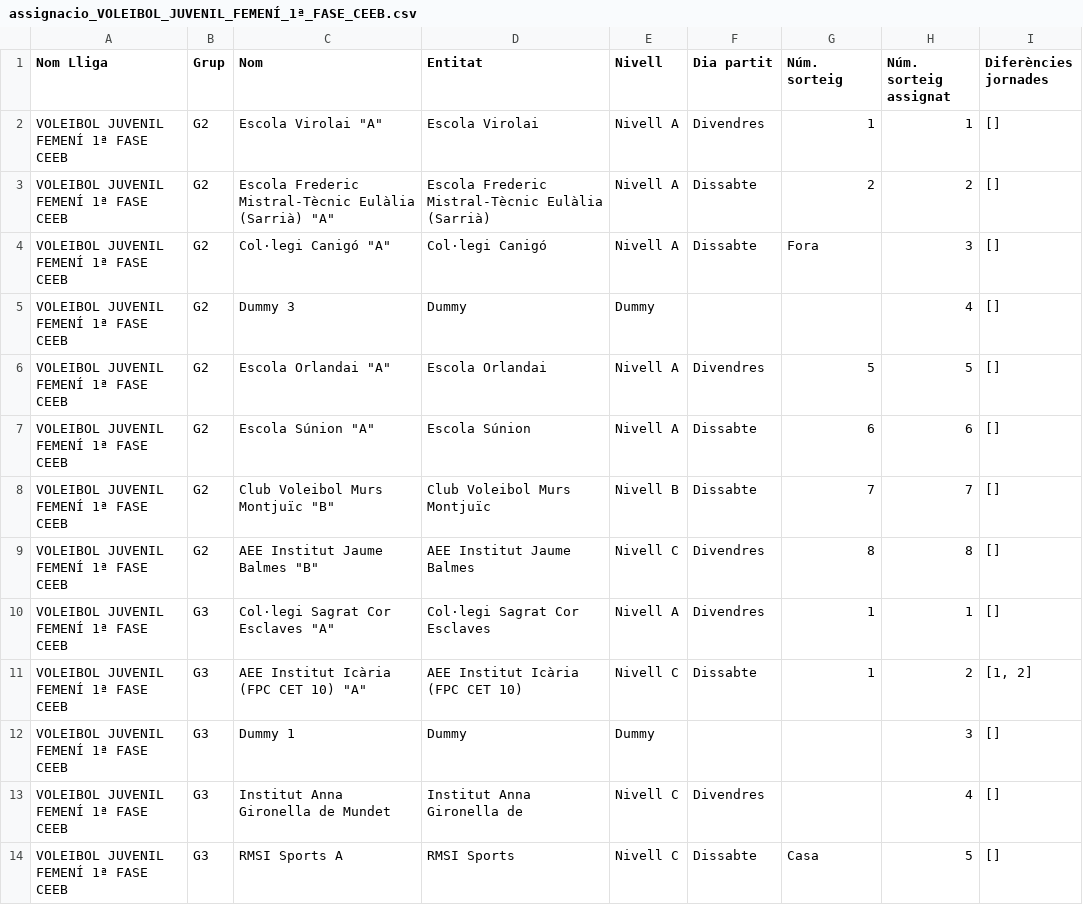
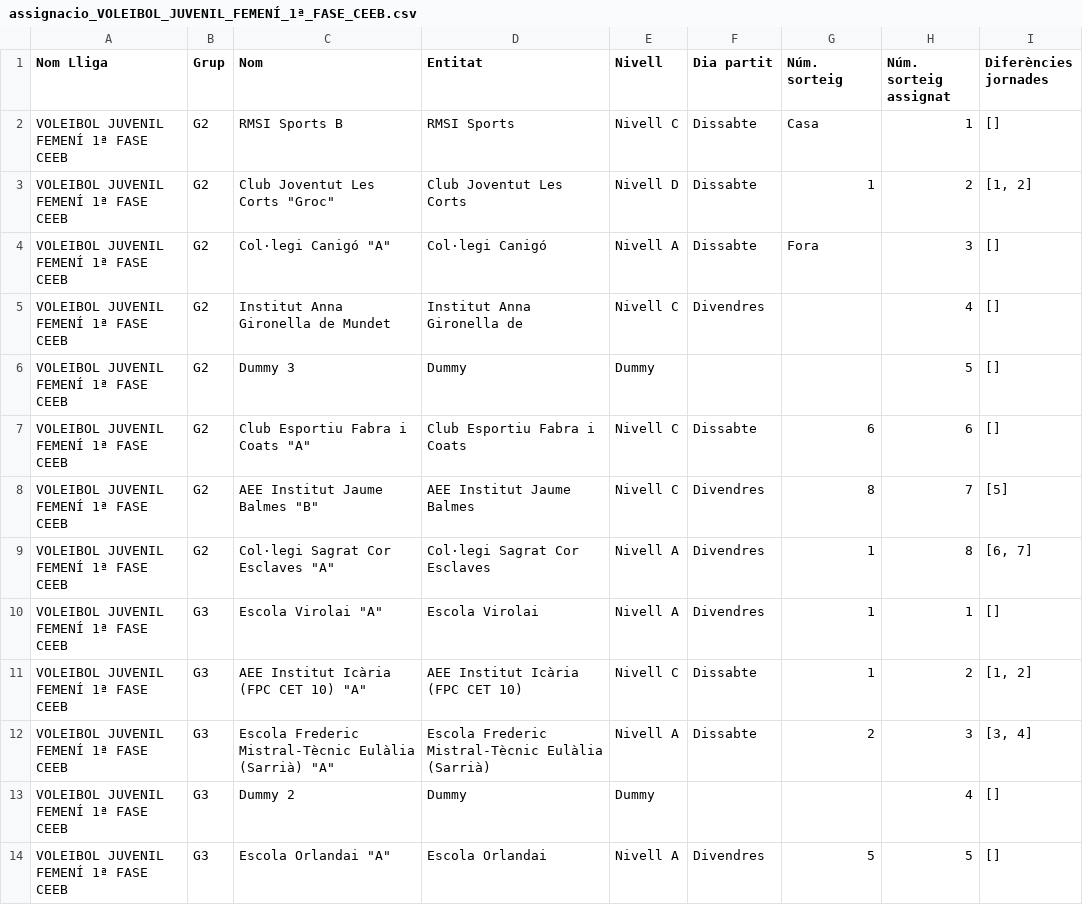
Before and after one commit to guillemmerino/calendaritzacions, a CSV file: assignacio_VOLEIBOL_JUVENIL_FEMENÍ_1ª_FASE_CEEB.csv, drawn as a sheet; only a part is shown; the diff covers the shown part only.

```diff
--- a/assignacio_VOLEIBOL_JUVENIL_FEMENÍ_1ª_FASE_CEEB.csv
+++ b/assignacio_VOLEIBOL_JUVENIL_FEMENÍ_1ª_FASE_CEEB.csv
@@ -1,14 +1,14 @@
 Nom Lliga,Grup,Nom,Entitat,Nivell,Dia partit,Núm. sorteig,Núm. sorteig assignat,Diferències jornades
-VOLEIBOL JUVENIL FEMENÍ 1ª FASE CEEB,G2,"Escola Virolai ""A""",Escola Virolai,Nivell A,Divendres,1,1,[]
-VOLEIBOL JUVENIL FEMENÍ 1ª FASE CEEB,G2,"Escola Frederic Mistral-Tècnic Eulàlia (Sarrià) ""A""",Escola Frederic Mistral-Tècnic Eulàlia (Sarrià),Nivell A,Dissabte,2,2,[]
+VOLEIBOL JUVENIL FEMENÍ 1ª FASE CEEB,G2,RMSI Sports B,RMSI Sports,Nivell C,Dissabte,Casa,1,[]
+VOLEIBOL JUVENIL FEMENÍ 1ª FASE CEEB,G2,"Club Joventut Les Corts ""Groc""",Club Joventut Les Corts,Nivell D,Dissabte,1,2,"[1, 2]"
 VOLEIBOL JUVENIL FEMENÍ 1ª FASE CEEB,G2,"Col·legi Canigó ""A""",Col·legi Canigó,Nivell A,Dissabte,Fora,3,[]
-VOLEIBOL JUVENIL FEMENÍ 1ª FASE CEEB,G2,Dummy 3,Dummy,Dummy,,,4,[]
-VOLEIBOL JUVENIL FEMENÍ 1ª FASE CEEB,G2,"Escola Orlandai ""A""",Escola Orlandai,Nivell A,Divendres,5,5,[]
-VOLEIBOL JUVENIL FEMENÍ 1ª FASE CEEB,G2,"Escola Súnion ""A""",Escola Súnion,Nivell A,Dissabte,6,6,[]
-VOLEIBOL JUVENIL FEMENÍ 1ª FASE CEEB,G2,"Club Voleibol Murs Montjuïc ""B""",Club Voleibol Murs Montjuïc,Nivell B,Dissabte,7,7,[]
-VOLEIBOL JUVENIL FEMENÍ 1ª FASE CEEB,G2,"AEE Institut Jaume Balmes ""B""",AEE Institut Jaume Balmes,Nivell C,Divendres,8,8,[]
-VOLEIBOL JUVENIL FEMENÍ 1ª FASE CEEB,G3,"Col·legi Sagrat Cor Esclaves ""A""",Col·legi Sagrat Cor Esclaves,Nivell A,Divendres,1,1,[]
+VOLEIBOL JUVENIL FEMENÍ 1ª FASE CEEB,G2,Institut Anna Gironella de Mundet,Institut Anna Gironella de,Nivell C,Divendres,,4,[]
+VOLEIBOL JUVENIL FEMENÍ 1ª FASE CEEB,G2,Dummy 3,Dummy,Dummy,,,5,[]
+VOLEIBOL JUVENIL FEMENÍ 1ª FASE CEEB,G2,"Club Esportiu Fabra i Coats ""A""",Club Esportiu Fabra i Coats,Nivell C,Dissabte,6,6,[]
+VOLEIBOL JUVENIL FEMENÍ 1ª FASE CEEB,G2,"AEE Institut Jaume Balmes ""B""",AEE Institut Jaume Balmes,Nivell C,Divendres,8,7,[5]
+VOLEIBOL JUVENIL FEMENÍ 1ª FASE CEEB,G2,"Col·legi Sagrat Cor Esclaves ""A""",Col·legi Sagrat Cor Esclaves,Nivell A,Divendres,1,8,"[6, 7]"
+VOLEIBOL JUVENIL FEMENÍ 1ª FASE CEEB,G3,"Escola Virolai ""A""",Escola Virolai,Nivell A,Divendres,1,1,[]
 VOLEIBOL JUVENIL FEMENÍ 1ª FASE CEEB,G3,"AEE Institut Icària (FPC CET 10) ""A""",AEE Institut Icària (FPC CET 10),Nivell C,Dissabte,1,2,"[1, 2]"
-VOLEIBOL JUVENIL FEMENÍ 1ª FASE CEEB,G3,Dummy 1,Dummy,Dummy,,,3,[]
-VOLEIBOL JUVENIL FEMENÍ 1ª FASE CEEB,G3,Institut Anna Gironella de Mundet,Institut Anna Gironella de,Nivell C,Divendres,,4,[]
-VOLEIBOL JUVENIL FEMENÍ 1ª FASE CEEB,G3,RMSI Sports A,RMSI Sports,Nivell C,Dissabte,Casa,5,[]
+VOLEIBOL JUVENIL FEMENÍ 1ª FASE CEEB,G3,"Escola Frederic Mistral-Tècnic Eulàlia (Sarrià) ""A""",Escola Frederic Mistral-Tècnic Eulàlia (Sarrià),Nivell A,Dissabte,2,3,"[3, 4]"
+VOLEIBOL JUVENIL FEMENÍ 1ª FASE CEEB,G3,Dummy 2,Dummy,Dummy,,,4,[]
+VOLEIBOL JUVENIL FEMENÍ 1ª FASE CEEB,G3,"Escola Orlandai ""A""",Escola Orlandai,Nivell A,Divendres,5,5,[]
```
Also changed, not shown: 1 added row, 1 removed row and 13 edited cells elsewhere in this file, assignacio_VOLEIBOL_BENJAMÍ_MIXT_1ª_FASE_CEEB.csv, assignacio_VOLEIBOL_CADET_FEMENÍ_1ª_FASE_CEEB.csv, 40 other files.
